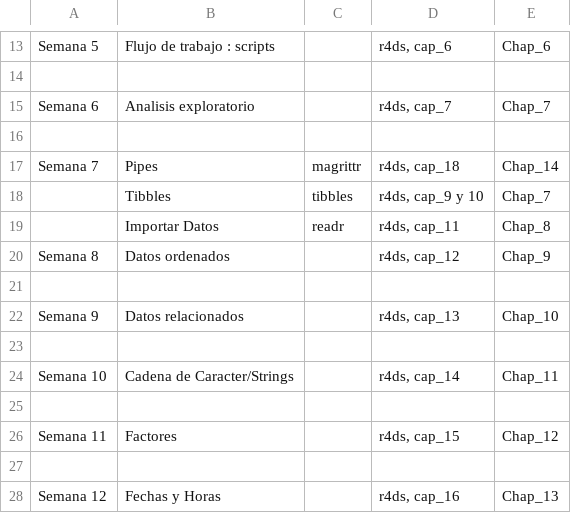
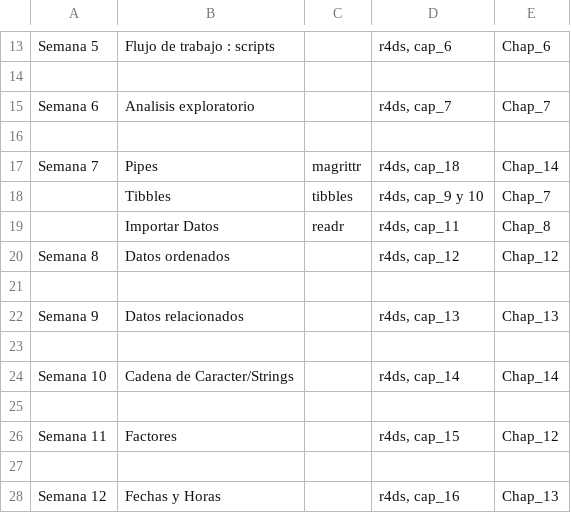
Before and after one commit to RaymondLTremblay/Ciencia-de-Datos-con-R, a CSV file: B_Schedule_2021.csv, drawn as a sheet; only a part is shown, gaps mark what is left out.

```diff
--- a/B_Schedule_2021.csv
+++ b/B_Schedule_2021.csv
@@ -19,7 +19,7 @@ Semana 7,Pipes,magrittr,"r4ds, cap_18",Chap_14
 ,Importar Datos,readr,"r4ds, cap_11",Chap_8
-Semana 8,Datos ordenados,,"r4ds, cap_12",Chap_9
+Semana 8,Datos ordenados,,"r4ds, cap_12",Chap_12
 ,,,,
-Semana 9,Datos relacionados,,"r4ds, cap_13",Chap_10
+Semana 9,Datos relacionados,,"r4ds, cap_13",Chap_13
 ,,,,
-Semana 10,Cadena de Caracter/Strings,,"r4ds, cap_14",Chap_11
+Semana 10,Cadena de Caracter/Strings,,"r4ds, cap_14",Chap_14
 ,,,,
```
Also changed, not shown: 23 other files.
